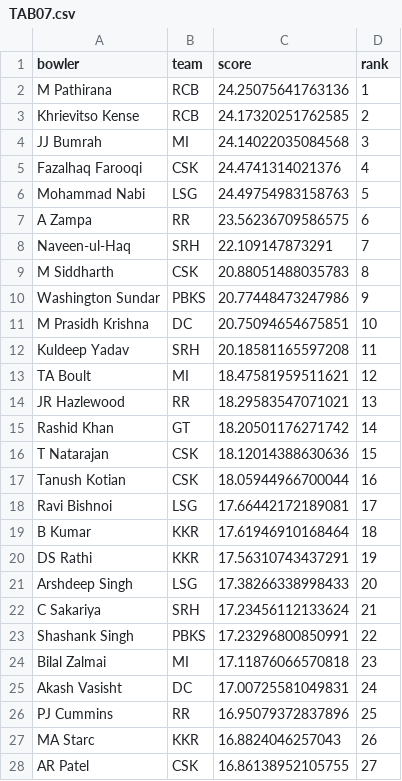
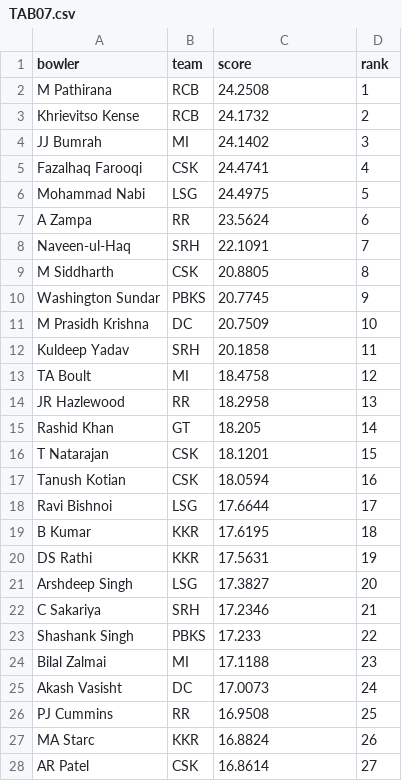
Before and after one commit to RoumyaDas/SPL, a CSV file: SPL/data/S04/TAB07.csv, drawn as a sheet; only a part is shown; the diff covers the shown part only.

```diff
--- a/SPL/data/S04/TAB07.csv
+++ b/SPL/data/S04/TAB07.csv
@@ -1,28 +1,28 @@
 bowler,team,score,rank
-M Pathirana,RCB,24.25075641763136,1
-Khrievitso Kense,RCB,24.17320251762585,2
-JJ Bumrah,MI,24.14022035084568,3
-Fazalhaq Farooqi,CSK,24.4741314021376,4
-Mohammad Nabi,LSG,24.49754983158763,5
-A Zampa,RR,23.56236709586575,6
-Naveen-ul-Haq,SRH,22.109147873291,7
-M Siddharth,CSK,20.88051488035783,8
-Washington Sundar,PBKS,20.77448473247986,9
-M Prasidh Krishna,DC,20.75094654675851,10
-Kuldeep Yadav,SRH,20.18581165597208,11
-TA Boult,MI,18.47581959511621,12
-JR Hazlewood,RR,18.29583547071021,13
-Rashid Khan,GT,18.20501176271742,14
-T Natarajan,CSK,18.12014388630636,15
-Tanush Kotian,CSK,18.05944966700044,16
-Ravi Bishnoi,LSG,17.66442172189081,17
-B Kumar,KKR,17.61946910168464,18
-DS Rathi,KKR,17.56310743437291,19
-Arshdeep Singh,LSG,17.38266338998433,20
-C Sakariya,SRH,17.23456112133624,21
-Shashank Singh,PBKS,17.23296800850991,22
-Bilal Zalmai,MI,17.11876066570818,23
-Akash Vasisht,DC,17.00725581049831,24
-PJ Cummins,RR,16.95079372837896,25
-MA Starc,KKR,16.8824046257043,26
-AR Patel,CSK,16.86138952105755,27
+M Pathirana,RCB,24.2508,1
+Khrievitso Kense,RCB,24.1732,2
+JJ Bumrah,MI,24.1402,3
+Fazalhaq Farooqi,CSK,24.4741,4
+Mohammad Nabi,LSG,24.4975,5
+A Zampa,RR,23.5624,6
+Naveen-ul-Haq,SRH,22.1091,7
+M Siddharth,CSK,20.8805,8
+Washington Sundar,PBKS,20.7745,9
+M Prasidh Krishna,DC,20.7509,10
+Kuldeep Yadav,SRH,20.1858,11
+TA Boult,MI,18.4758,12
+JR Hazlewood,RR,18.2958,13
+Rashid Khan,GT,18.205,14
+T Natarajan,CSK,18.1201,15
+Tanush Kotian,CSK,18.0594,16
+Ravi Bishnoi,LSG,17.6644,17
+B Kumar,KKR,17.6195,18
+DS Rathi,KKR,17.5631,19
+Arshdeep Singh,LSG,17.3827,20
+C Sakariya,SRH,17.2346,21
+Shashank Singh,PBKS,17.233,22
+Bilal Zalmai,MI,17.1188,23
+Akash Vasisht,DC,17.0073,24
+PJ Cummins,RR,16.9508,25
+MA Starc,KKR,16.8824,26
+AR Patel,CSK,16.8614,27
```
Also changed, not shown: 78 edited cells elsewhere in this file, SPL/data/S04/TAB01.csv, SPL/data/S04/TAB02.csv, 1 other file.
